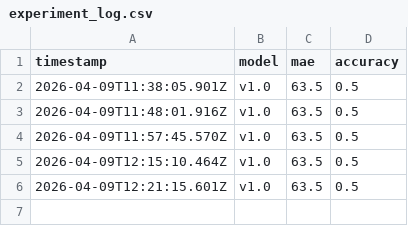
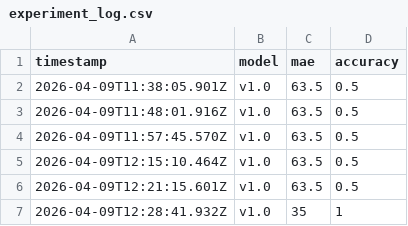
Before and after one commit to kalviumcommunity/Rebot-AI_Resume_Analyzer, a CSV file: logs/experiment_log.csv, drawn as a sheet; the diff names each change by its address in the sheet, - before the commit and + after, or states it on an @@ line.

Commit message:
Splitting Data into Training and Testing

```diff
--- a/logs/experiment_log.csv
+++ b/logs/experiment_log.csv
+row 7: 2026-04-09T12:28:41.932Z | v1.0 | 35 | 1
```
Also changed, not shown: 6 other files.
